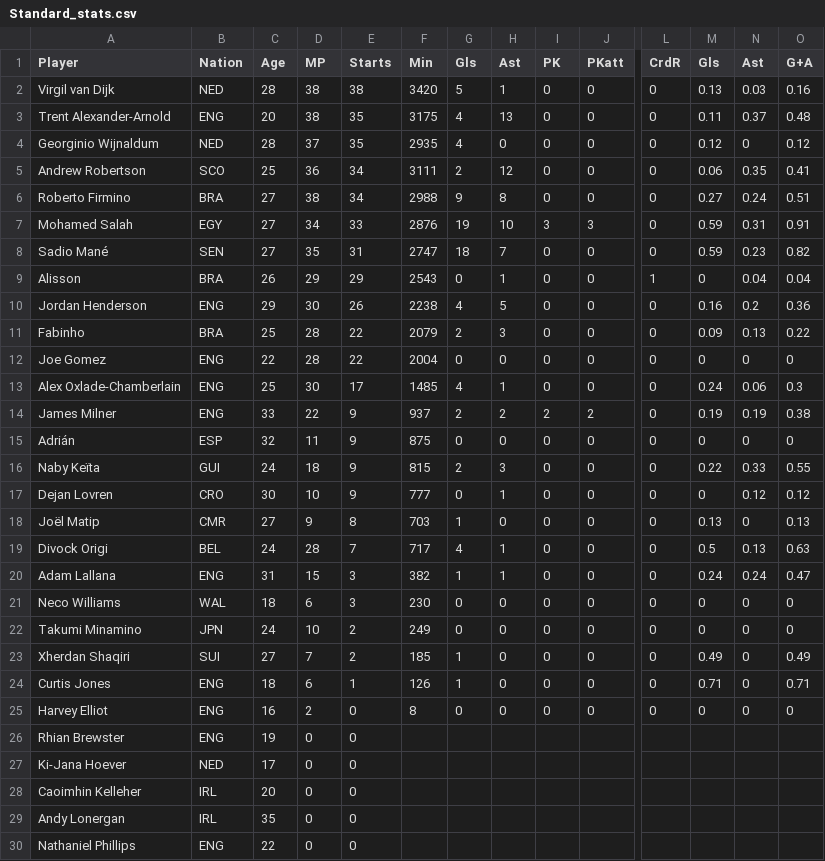
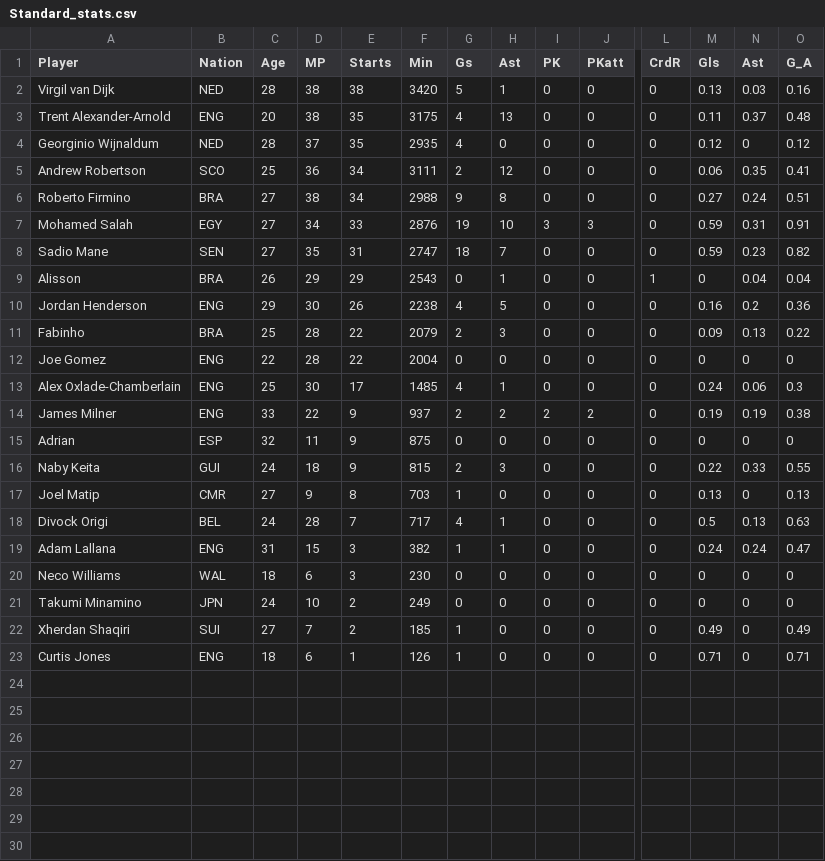
Before and after one commit to OliverAltindag/Liverpool-FC-Best-11, a CSV file: Standard_stats.csv, drawn as a sheet; only a part is shown, gaps mark what is left out; removed rows and columns are numbered as before the commit, all else as after; rows hold the shown columns only; the diff names each change by its address in the sheet, - before the commit and + after, or states it on an @@ line.

```diff
--- a/Standard_stats.csv
+++ b/Standard_stats.csv
-G1: Gls
+G1: Gs
-O1: G+A
+O1: G_A
-A8 (Player): Sadio Mané
+A8 (Player): Sadio Mane
-A15 (Player): Adrián
+A15 (Player): Adrian
-A16 (Player): Naby Keïta
+A16 (Player): Naby Keita
-row 17: Dejan Lovren | CRO | 30 | 10 | 9 | 777 | 0 | 1 | 0 | 0 | 0 | 0 | 0.12 | 0.12
-A17 (Player): Joël Matip
+A17 (Player): Joel Matip
-row 25: Harvey Elliot | ENG | 16 | 2 | 0 | 8 | 0 | 0 | 0 | 0 | 0 | 0 | 0 | 0
-row 26: Rhian Brewster | ENG | 19 | 0 | 0
-row 27: Ki-Jana Hoever | NED | 17 | 0 | 0
-row 28: Caoimhin Kelleher | IRL | 20 | 0 | 0
-row 29: Andy Lonergan | IRL | 35 | 0 | 0
-row 30: Nathaniel Phillips | ENG | 22 | 0 | 0
```
Also changed, not shown: docs/Standard_stats.csv, docs/goals_and_shot_creation.csv, 7 other files.
